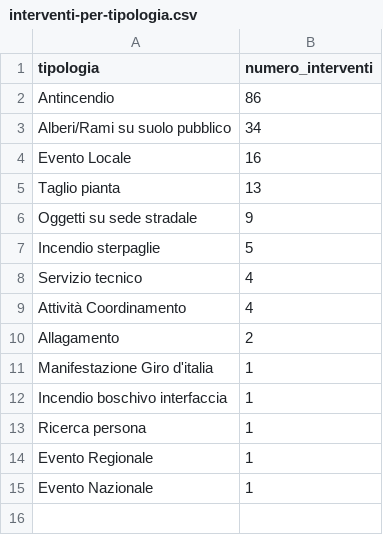
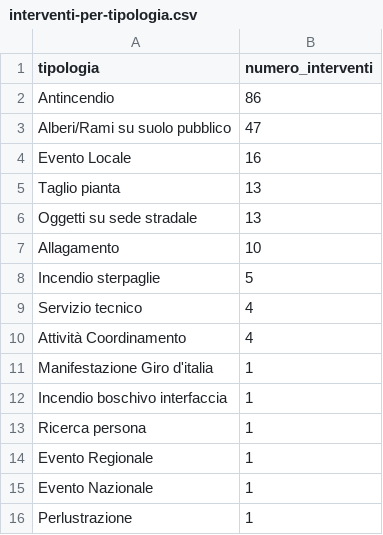
Before and after one commit to SviluppoItaliaDigitale/sito-pc-genzano, a CSV file: static/open-data/interventi-per-tipologia.csv, drawn as a sheet.

```diff
--- a/static/open-data/interventi-per-tipologia.csv
+++ b/static/open-data/interventi-per-tipologia.csv
@@ -2,6 +2,7 @@ tipologia,numero_interventi
 Antincendio,86
-Alberi/Rami su suolo pubblico,34
+Alberi/Rami su suolo pubblico,47
 Evento Locale,16
 Taglio pianta,13
-Oggetti su sede stradale,9
+Oggetti su sede stradale,13
+Allagamento,10
 Incendio sterpaglie,5
@@ -9,3 +10,2 @@ Servizio tecnico,4
 Attività Coordinamento,4
-Allagamento,2
 Manifestazione Giro d'italia,1
@@ -15 +15,2 @@ Evento Regionale,1
 Evento Nazionale,1
+Perlustrazione,1
```
Also changed, not shown: static/open-data/automezzi-impiegati.csv, static/open-data/statistiche-interventi.csv, 8 other files.
